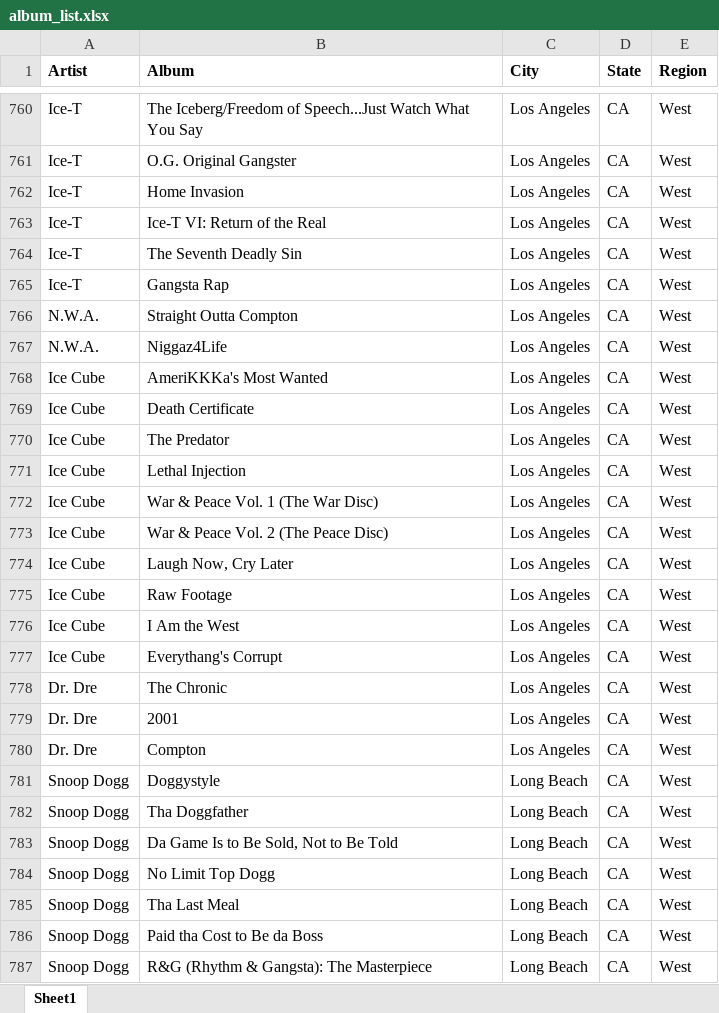
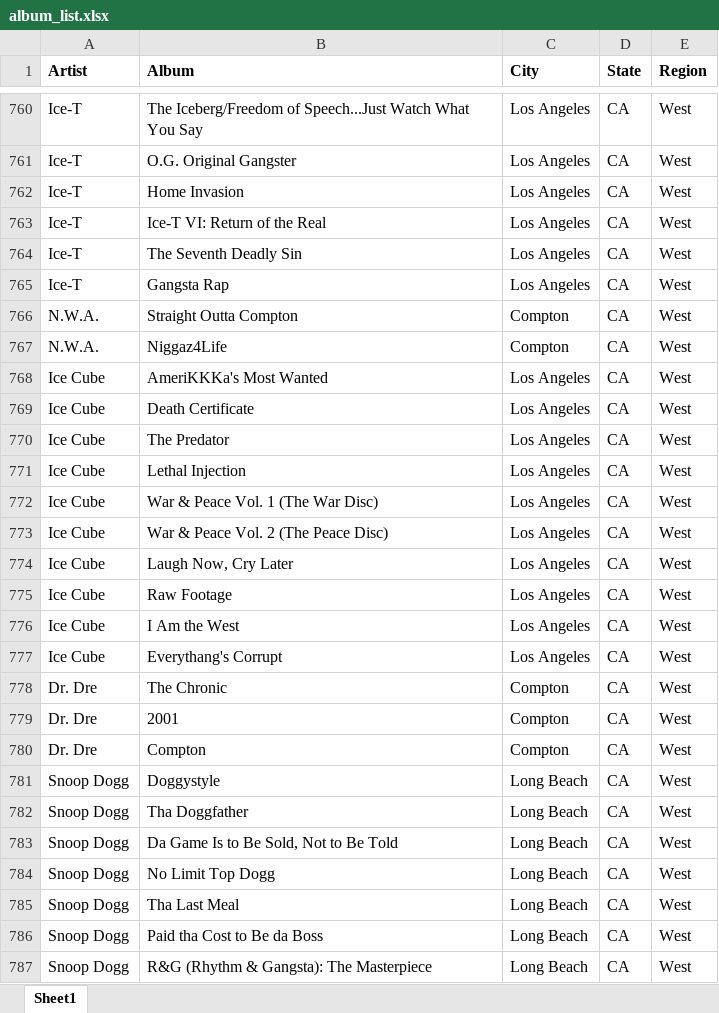
Before and after one commit to btmarsh6/lyricsNLP, an Excel workbook: album_list.xlsx, sheet Sheet1, drawn as a sheet; only a part is shown, gaps mark what is left out; values as stored, in another font and other column widths than the file's, no borders; the diff covers the shown part only; the diff names each change by its address in the sheet, - before the commit and + after, or states it on an @@ line.

```diff
--- a/album_list.xlsx (sheet Sheet1)
+++ b/album_list.xlsx (sheet Sheet1)
-C766:C767 (City): Los Angeles
+C766:C767 (City): Compton
-C778:C780 (City): Los Angeles
+C778:C780 (City): Compton
```
Also changed, not shown: 204 added rows, 12 removed rows and 5 edited cells elsewhere in this sheet, 1 other file.
